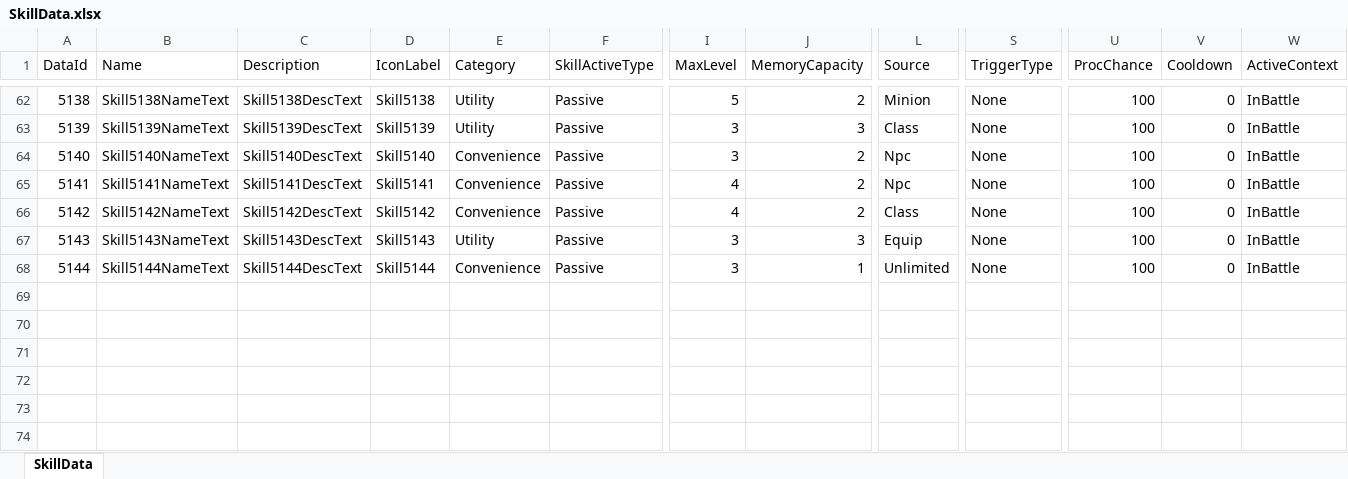
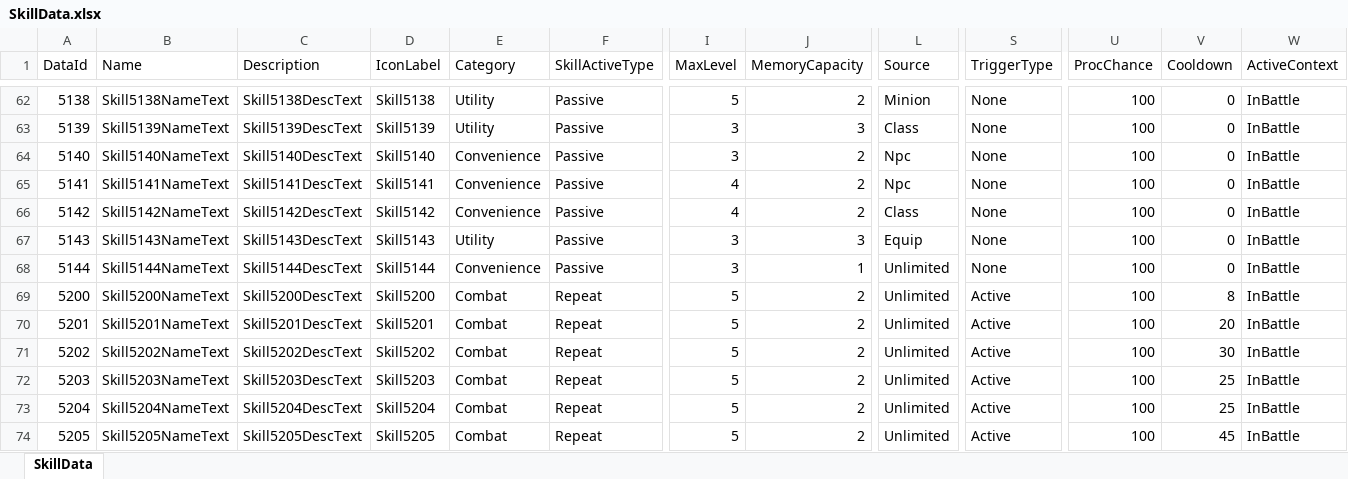
Before and after one commit to DoubleSmiths/RE001, an Excel workbook: Assets/@Resources/Data/Excel/SkillData.xlsx, sheet SkillData, drawn as a sheet; only a part is shown, gaps mark what is left out; values as stored, in another font and other column widths than the file's, no borders; rows hold the shown columns only; the diff names each change by its address in the sheet, - before the commit and + after, or states it on an @@ line.

```diff
--- a/Assets/@Resources/Data/Excel/SkillData.xlsx (sheet SkillData)
+++ b/Assets/@Resources/Data/Excel/SkillData.xlsx (sheet SkillData)
+row 69: 5200 | Skill5200NameText | Skill5200DescText | Skill5200 | Combat | Repeat | 5 | 2 | Unlimited | Active | 100 | 8 | InBattle
+row 70: 5201 | Skill5201NameText | Skill5201DescText | Skill5201 | Combat | Repeat | 5 | 2 | Unlimited | Active | 100 | 20 | InBattle
+row 71: 5202 | Skill5202NameText | Skill5202DescText | Skill5202 | Combat | Repeat | 5 | 2 | Unlimited | Active | 100 | 30 | InBattle
+row 72: 5203 | Skill5203NameText | Skill5203DescText | Skill5203 | Combat | Repeat | 5 | 2 | Unlimited | Active | 100 | 25 | InBattle
+row 73: 5204 | Skill5204NameText | Skill5204DescText | Skill5204 | Combat | Repeat | 5 | 2 | Unlimited | Active | 100 | 25 | InBattle
+row 74: 5205 | Skill5205NameText | Skill5205DescText | Skill5205 | Combat | Repeat | 5 | 2 | Unlimited | Active | 100 | 45 | InBattle
```
Also changed, not shown: Assets/@Resources/Data/Excel/CreatureData.xlsx, Assets/@Resources/Data/Excel/LocalizationData.xlsx, 28 other files.
